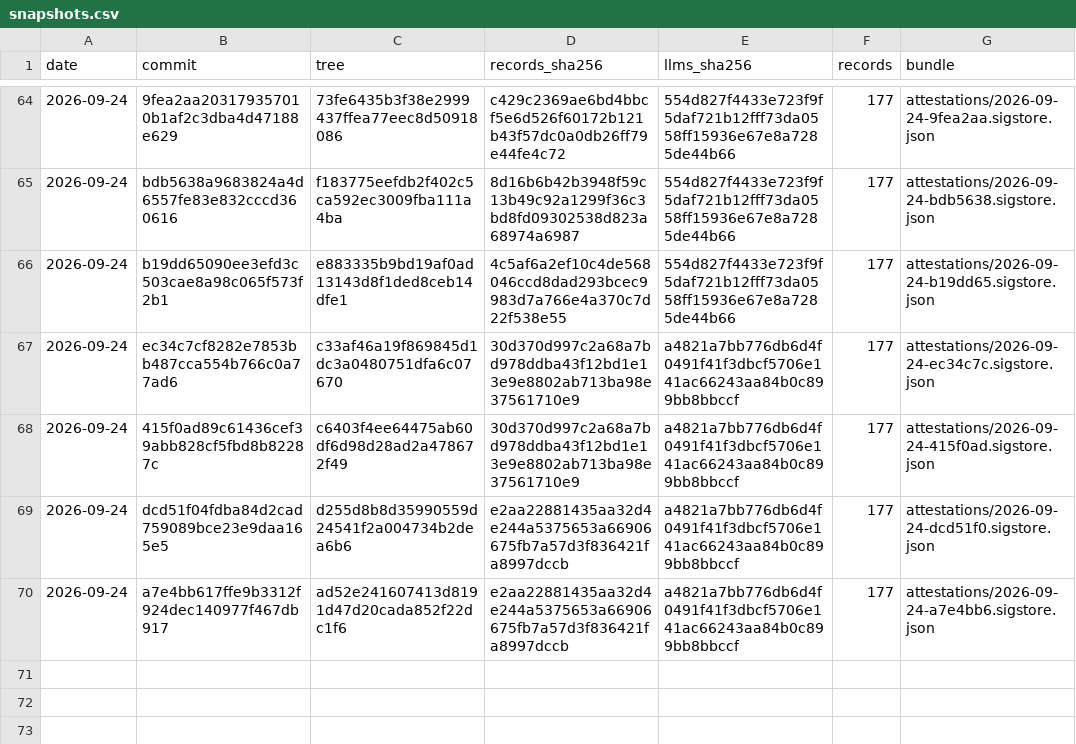
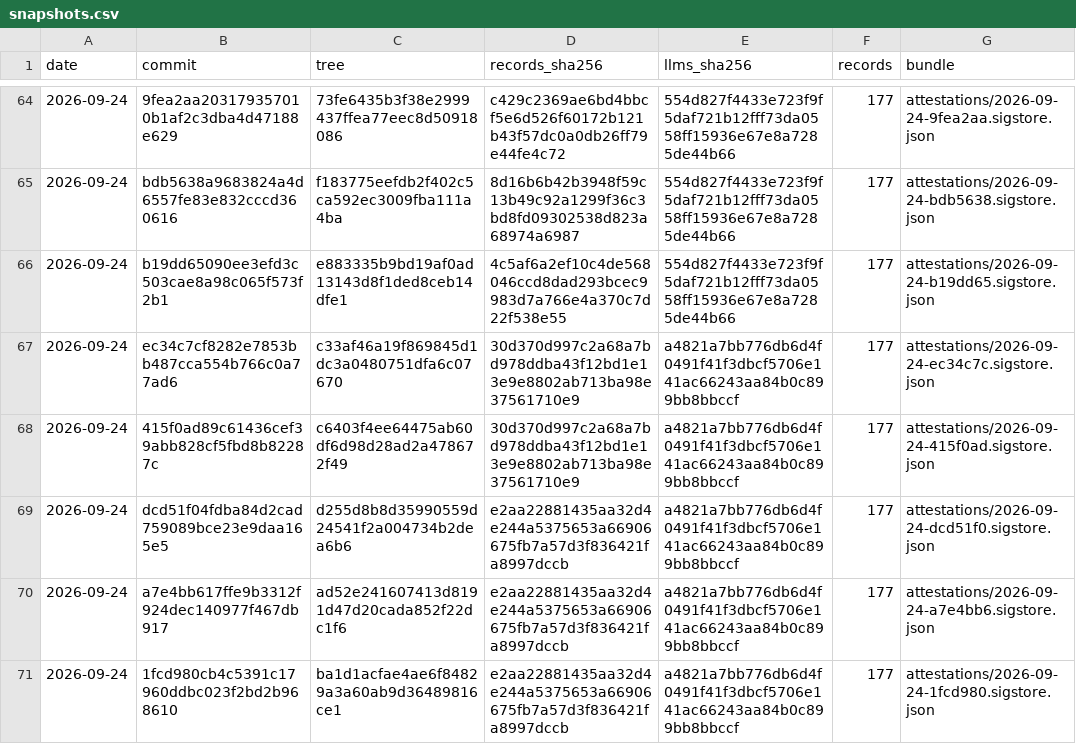
Before and after one commit to pierandpoint/record, a CSV file: snapshots.csv, drawn as a sheet; only a part is shown, gaps mark what is left out; the diff names each change by its address in the sheet, - before the commit and + after, or states it on an @@ line.

```diff
--- a/snapshots.csv
+++ b/snapshots.csv
+row 71: 2026-09-24 | 1fcd980cb4c5391c17960ddbc023f2bd2b968610 | ba1d1acfae4ae6f84829a3a60ab9d36489816ce1 | e2aa22881435aa32d4e244a5375653a66906675fb7a57d3f836421fa8997dccb | a4821a7bb776db6d4f0491f41f3dbcf5706e141ac66243aa84b0c899bb8bbccf | 177 | attestations/2026-09-24-1fcd980.sigstore.json
```
Also changed, not shown: 2 other files.
